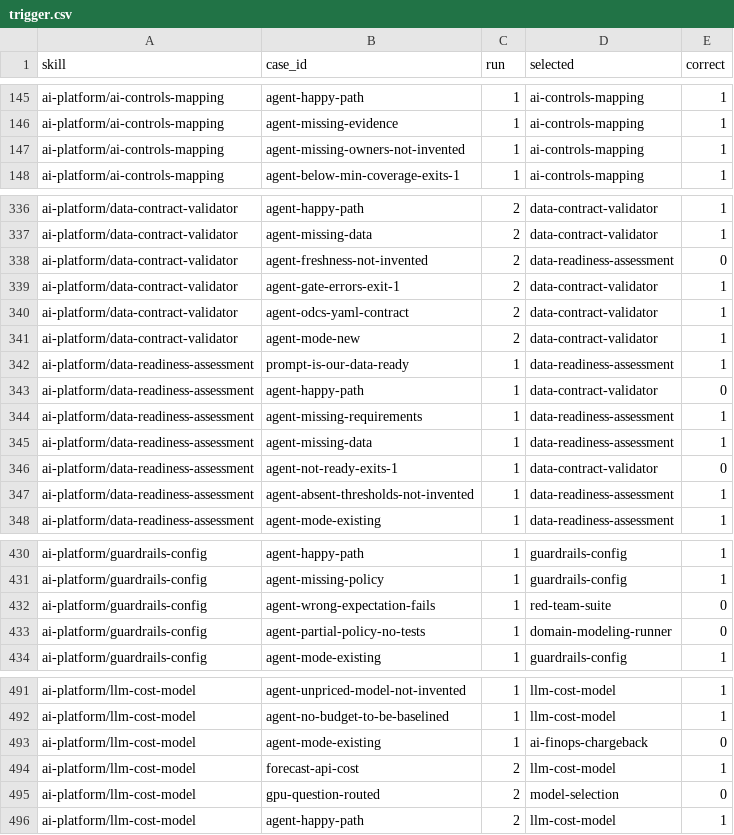
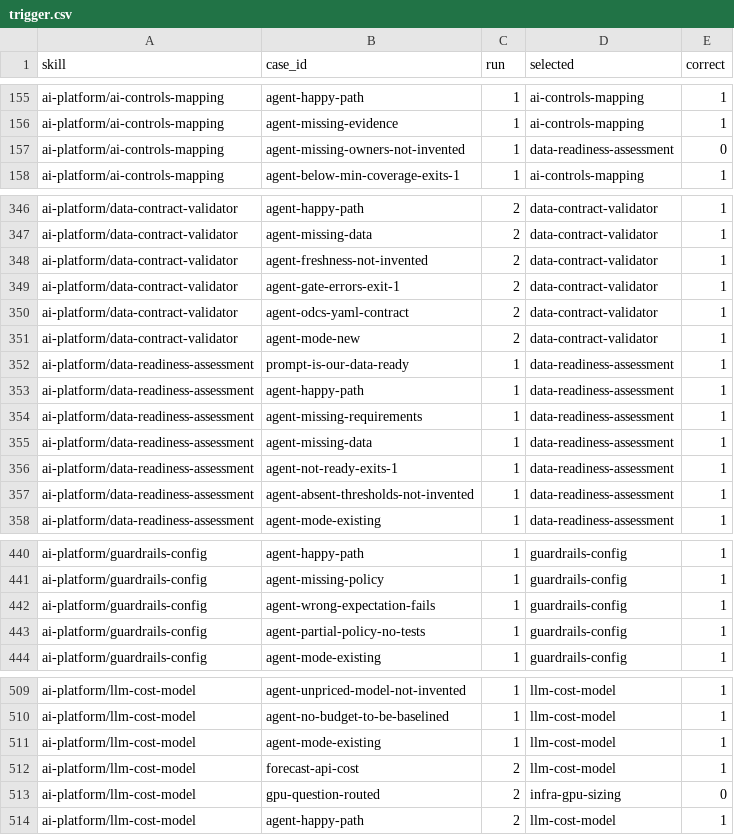
Before and after one commit to giritharanchockalingam/giri-skills, a CSV file: evals/results/full-openai/trigger.csv, drawn as a sheet; only a part is shown, gaps mark what is left out; the diff covers the shown part only.

```diff
--- a/evals/results/full-openai/trigger.csv
+++ b/evals/results/full-openai/trigger.csv
@@ -146,3 +156,3 @@ ai-platform/ai-controls-mapping,agent-happy-path,1,ai-controls-mapping,1
 ai-platform/ai-controls-mapping,agent-missing-evidence,1,ai-controls-mapping,1
-ai-platform/ai-controls-mapping,agent-missing-owners-not-invented,1,ai-controls-mapping,1
+ai-platform/ai-controls-mapping,agent-missing-owners-not-invented,1,data-readiness-assessment,0
 ai-platform/ai-controls-mapping,agent-below-min-coverage-exits-1,1,ai-controls-mapping,1
@@ -337,3 +347,3 @@ ai-platform/data-contract-validator,agent-happy-path,2,data-contract-validator,1
 ai-platform/data-contract-validator,agent-missing-data,2,data-contract-validator,1
-ai-platform/data-contract-validator,agent-freshness-not-invented,2,data-readiness-assessment,0
+ai-platform/data-contract-validator,agent-freshness-not-invented,2,data-contract-validator,1
 ai-platform/data-contract-validator,agent-gate-errors-exit-1,2,data-contract-validator,1
@@ -342,6 +352,6 @@ ai-platform/data-contract-validator,agent-mode-new,2,data-contract-validator,1
 ai-platform/data-readiness-assessment,prompt-is-our-data-ready,1,data-readiness-assessment,1
-ai-platform/data-readiness-assessment,agent-happy-path,1,data-contract-validator,0
+ai-platform/data-readiness-assessment,agent-happy-path,1,data-readiness-assessment,1
 ai-platform/data-readiness-assessment,agent-missing-requirements,1,data-readiness-assessment,1
 ai-platform/data-readiness-assessment,agent-missing-data,1,data-readiness-assessment,1
-ai-platform/data-readiness-assessment,agent-not-ready-exits-1,1,data-contract-validator,0
+ai-platform/data-readiness-assessment,agent-not-ready-exits-1,1,data-readiness-assessment,1
 ai-platform/data-readiness-assessment,agent-absent-thresholds-not-invented,1,data-readiness-assessment,1
@@ -431,4 +441,4 @@ ai-platform/guardrails-config,agent-happy-path,1,guardrails-config,1
 ai-platform/guardrails-config,agent-missing-policy,1,guardrails-config,1
-ai-platform/guardrails-config,agent-wrong-expectation-fails,1,red-team-suite,0
-ai-platform/guardrails-config,agent-partial-policy-no-tests,1,domain-modeling-runner,0
+ai-platform/guardrails-config,agent-wrong-expectation-fails,1,guardrails-config,1
+ai-platform/guardrails-config,agent-partial-policy-no-tests,1,guardrails-config,1
 ai-platform/guardrails-config,agent-mode-existing,1,guardrails-config,1
@@ -492,5 +510,5 @@ ai-platform/llm-cost-model,agent-unpriced-model-not-invented,1,llm-cost-model,1
 ai-platform/llm-cost-model,agent-no-budget-to-be-baselined,1,llm-cost-model,1
-ai-platform/llm-cost-model,agent-mode-existing,1,ai-finops-chargeback,0
+ai-platform/llm-cost-model,agent-mode-existing,1,llm-cost-model,1
 ai-platform/llm-cost-model,forecast-api-cost,2,llm-cost-model,1
-ai-platform/llm-cost-model,gpu-question-routed,2,model-selection,0
+ai-platform/llm-cost-model,gpu-question-routed,2,infra-gpu-sizing,0
 ai-platform/llm-cost-model,agent-happy-path,2,llm-cost-model,1
```
Also changed, not shown: 28 added rows and 49 edited cells elsewhere in this file, 5 other files.
